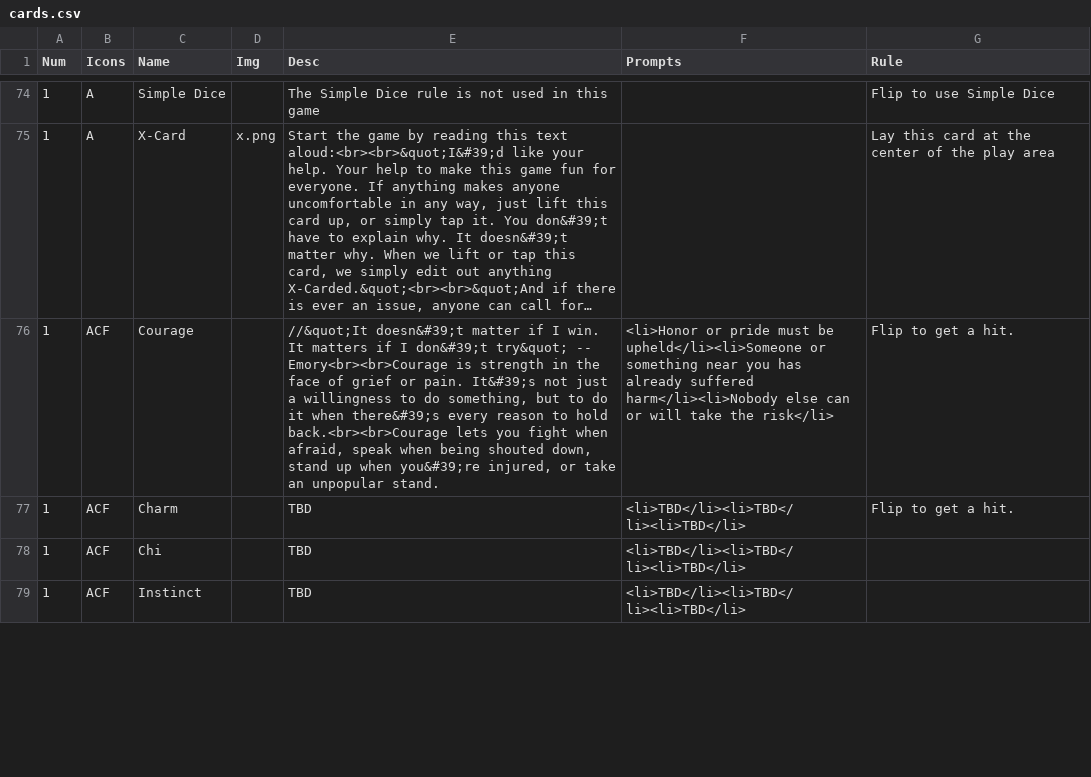
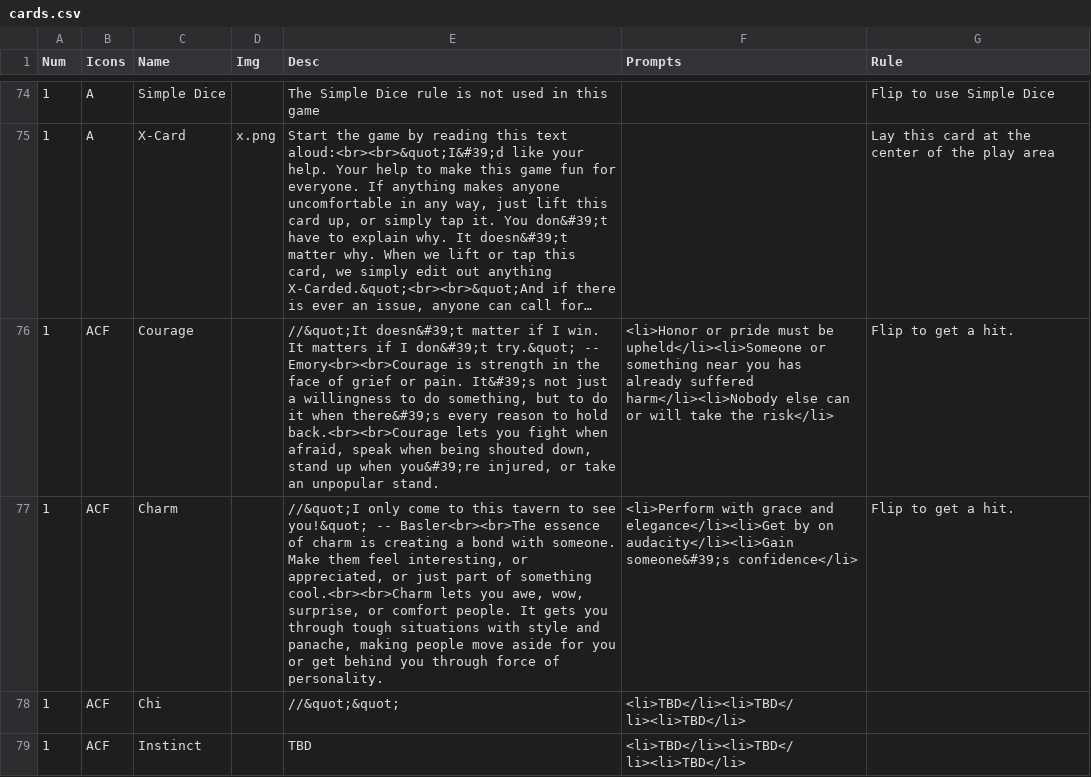
Before and after one commit to constellation-cards/website, a CSV file: nandeck/cards.csv, drawn as a sheet; only a part is shown, gaps mark what is left out; long unchanged cells end in …; the diff covers the shown part only; the diff names each change by its address in the sheet, - before the commit and + after, or states it on an @@ line.

```diff
--- a/nandeck/cards.csv
+++ b/nandeck/cards.csv
-E76 (Desc): …I don&#39;t try&quot; -- Emory<br><br>Courage…
+E76 (Desc): …I don&#39;t try.&quot; -- Emory<br><br>Courage…
-E77 (Desc): TBD
+E77 (Desc): //&quot;I only come to this tavern to see you!&quot; -- Basler<br><br>The essence of charm is creating a bond with someone. Make them feel interesting, or appreciated, or just part of something cool.<br><br>Charm lets you awe, wow, surprise, or comfort people. It gets you through tough situations with style and panache, making people move aside for you or get behind you through force of personality.
-F77 (Prompts): <li>TBD</li><li>TBD</li><li>TBD</li>
+F77 (Prompts): <li>Perform with grace and elegance</li><li>Get by on audacity</li><li>Gain someone&#39;s confidence</li>
-E78 (Desc): TBD
+E78 (Desc): //&quot;&quot;
```
Also changed, not shown: 6 edited cells elsewhere in this file, 17 other files.
